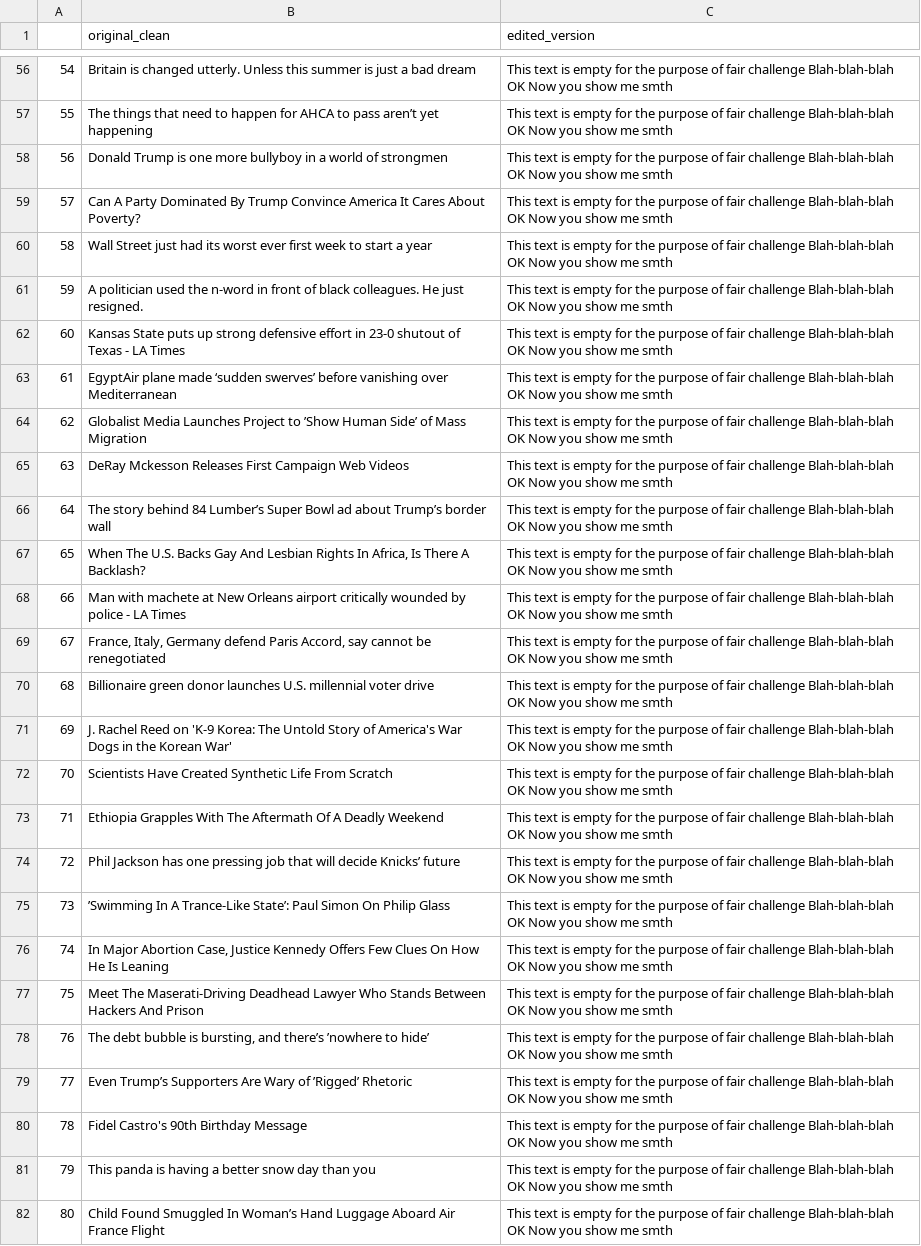
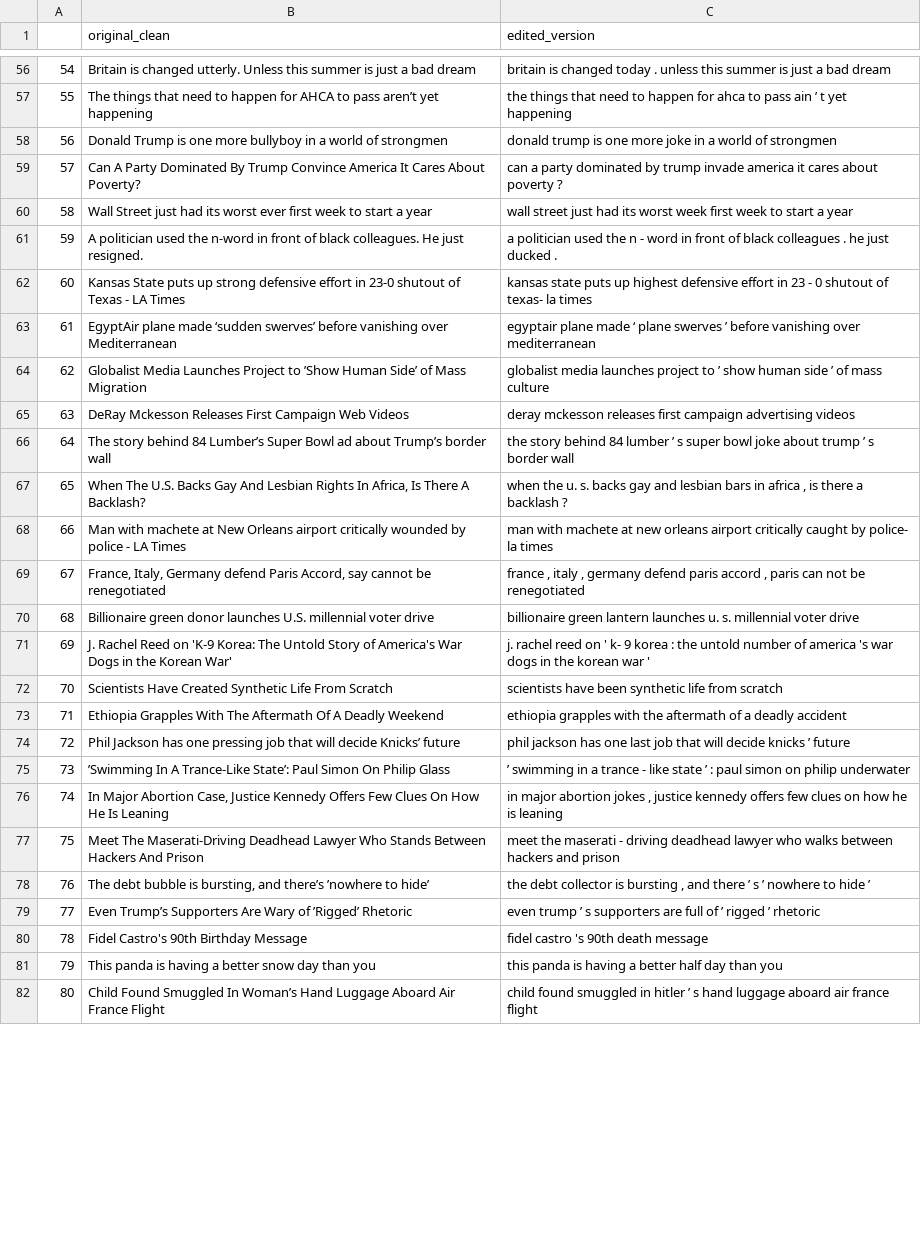
Before and after one commit to nicklogin/humorTranslate, a CSV file: my_data.csv, drawn as a sheet; only a part is shown, gaps mark what is left out; the diff covers the shown part only; the diff names each change by its address in the sheet, - before the commit and + after, or states it on an @@ line.

```diff
--- a/my_data.csv
+++ b/my_data.csv
-C56 (edited_version): This text is empty for the purpose of fair challenge Blah-blah-blah OK Now you show me smth
+C56 (edited_version): britain is changed today . unless this summer is just a bad dream
-C57 (edited_version): This text is empty for the purpose of fair challenge Blah-blah-blah OK Now you show me smth
+C57 (edited_version): the things that need to happen for ahca to pass ain ’ t yet happening
-C58 (edited_version): This text is empty for the purpose of fair challenge Blah-blah-blah OK Now you show me smth
+C58 (edited_version): donald trump is one more joke in a world of strongmen
-C59 (edited_version): This text is empty for the purpose of fair challenge Blah-blah-blah OK Now you show me smth
+C59 (edited_version): can a party dominated by trump invade america it cares about poverty ?
-C60 (edited_version): This text is empty for the purpose of fair challenge Blah-blah-blah OK Now you show me smth
+C60 (edited_version): wall street just had its worst week first week to start a year
-C61 (edited_version): This text is empty for the purpose of fair challenge Blah-blah-blah OK Now you show me smth
+C61 (edited_version): a politician used the n - word in front of black colleagues . he just ducked .
-C62 (edited_version): This text is empty for the purpose of fair challenge Blah-blah-blah OK Now you show me smth
+C62 (edited_version): kansas state puts up highest defensive effort in 23 - 0 shutout of texas- la times
-C63 (edited_version): This text is empty for the purpose of fair challenge Blah-blah-blah OK Now you show me smth
+C63 (edited_version): egyptair plane made ‘ plane swerves ’ before vanishing over mediterranean
-C64 (edited_version): This text is empty for the purpose of fair challenge Blah-blah-blah OK Now you show me smth
+C64 (edited_version): globalist media launches project to ’ show human side ’ of mass culture
-C65 (edited_version): This text is empty for the purpose of fair challenge Blah-blah-blah OK Now you show me smth
+C65 (edited_version): deray mckesson releases first campaign advertising videos
-C66 (edited_version): This text is empty for the purpose of fair challenge Blah-blah-blah OK Now you show me smth
+C66 (edited_version): the story behind 84 lumber ’ s super bowl joke about trump ’ s border wall
-C67 (edited_version): This text is empty for the purpose of fair challenge Blah-blah-blah OK Now you show me smth
+C67 (edited_version): when the u. s. backs gay and lesbian bars in africa , is there a backlash ?
-C68 (edited_version): This text is empty for the purpose of fair challenge Blah-blah-blah OK Now you show me smth
+C68 (edited_version): man with machete at new orleans airport critically caught by police- la times
-C69 (edited_version): This text is empty for the purpose of fair challenge Blah-blah-blah OK Now you show me smth
+C69 (edited_version): france , italy , germany defend paris accord , paris can not be renegotiated
-C70 (edited_version): This text is empty for the purpose of fair challenge Blah-blah-blah OK Now you show me smth
+C70 (edited_version): billionaire green lantern launches u. s. millennial voter drive
-C71 (edited_version): This text is empty for the purpose of fair challenge Blah-blah-blah OK Now you show me smth
+C71 (edited_version): j. rachel reed on ' k- 9 korea : the untold number of america 's war dogs in the korean war '
-C72 (edited_version): This text is empty for the purpose of fair challenge Blah-blah-blah OK Now you show me smth
+C72 (edited_version): scientists have been synthetic life from scratch
-C73 (edited_version): This text is empty for the purpose of fair challenge Blah-blah-blah OK Now you show me smth
+C73 (edited_version): ethiopia grapples with the aftermath of a deadly accident
-C74 (edited_version): This text is empty for the purpose of fair challenge Blah-blah-blah OK Now you show me smth
+C74 (edited_version): phil jackson has one last job that will decide knicks ’ future
-C75 (edited_version): This text is empty for the purpose of fair challenge Blah-blah-blah OK Now you show me smth
+C75 (edited_version): ’ swimming in a trance - like state ’ : paul simon on philip underwater
-C76 (edited_version): This text is empty for the purpose of fair challenge Blah-blah-blah OK Now you show me smth
+C76 (edited_version): in major abortion jokes , justice kennedy offers few clues on how he is leaning
-C77 (edited_version): This text is empty for the purpose of fair challenge Blah-blah-blah OK Now you show me smth
+C77 (edited_version): meet the maserati - driving deadhead lawyer who walks between hackers and prison
-C78 (edited_version): This text is empty for the purpose of fair challenge Blah-blah-blah OK Now you show me smth
+C78 (edited_version): the debt collector is bursting , and there ’ s ’ nowhere to hide ’
-C79 (edited_version): This text is empty for the purpose of fair challenge Blah-blah-blah OK Now you show me smth
+C79 (edited_version): even trump ’ s supporters are full of ’ rigged ’ rhetoric
-C80 (edited_version): This text is empty for the purpose of fair challenge Blah-blah-blah OK Now you show me smth
+C80 (edited_version): fidel castro 's 90th death message
-C81 (edited_version): This text is empty for the purpose of fair challenge Blah-blah-blah OK Now you show me smth
+C81 (edited_version): this panda is having a better half day than you
-C82 (edited_version): This text is empty for the purpose of fair challenge Blah-blah-blah OK Now you show me smth
+C82 (edited_version): child found smuggled in hitler ’ s hand luggage aboard air france flight
```
Also changed, not shown: 173 edited cells elsewhere in this file.
